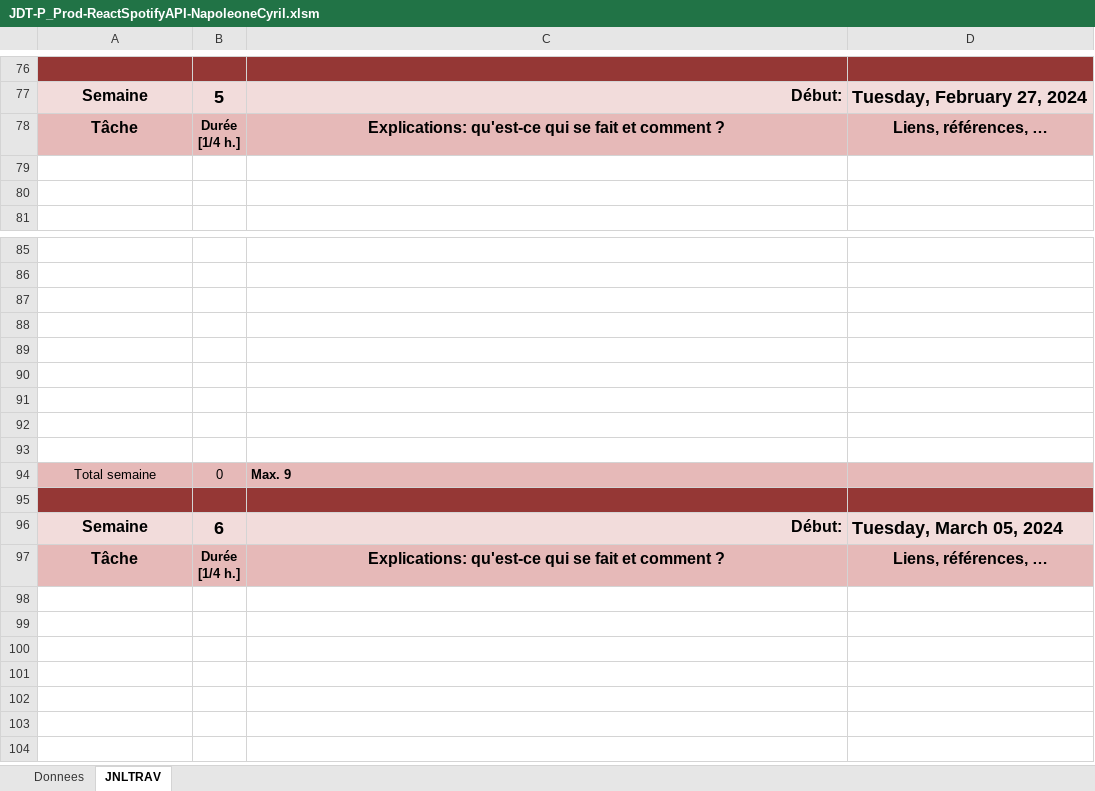
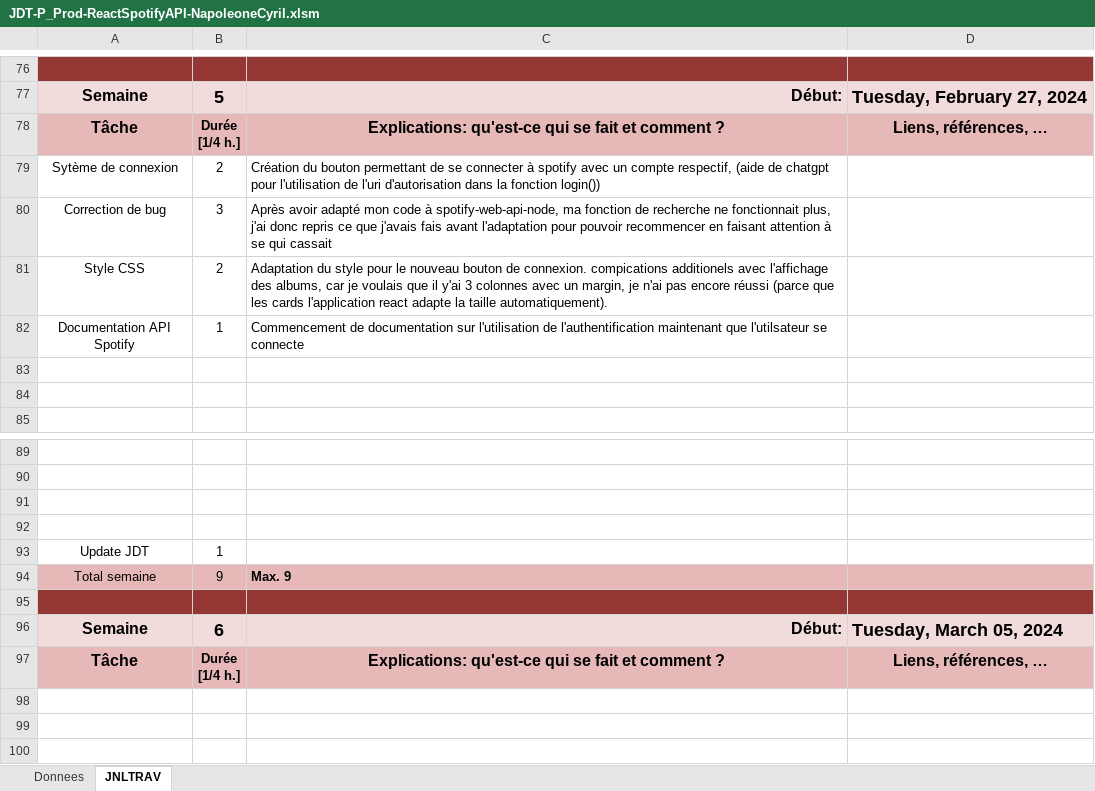
Before and after one commit to cyrilnapo/SpotifyCovers, an Excel workbook: docs/JDT-P_Prod-ReactSpotifyAPI-NapoleoneCyril.xlsm, sheet JNLTRAV, drawn as a sheet; only a part is shown, gaps mark what is left out; the shorter side is filled out with more unchanged rows; values as stored, in another font and other column widths than the file's, no borders; charts and pictures not drawn; removed rows and columns are numbered as before the commit, all else as after; the diff names each change by its address in the sheet, - before the commit and + after, or states it on an @@ line.

Commit message:
update jdt and connexion to spotify account button

```diff
--- a/docs/JDT-P_Prod-ReactSpotifyAPI-NapoleoneCyril.xlsm (sheet JNLTRAV)
+++ b/docs/JDT-P_Prod-ReactSpotifyAPI-NapoleoneCyril.xlsm (sheet JNLTRAV)
+row 79: Sytème de connexion | 2 | Création du bouton permettant de se connecter à spotify avec un compte respectif, (aide de chatgpt pour l'utilisation de l'uri d'autorisation dans la fonction login())
+row 80: Correction de bug | 3 | Après avoir adapté mon code à spotify-web-api-node, ma fonction de recherche ne fonctionnait plus, j'ai donc repris ce que j'avais fais avant l'adaptation pour pouvoir recommencer en faisant attention à se qui cassait
+row 81: Style CSS | 2 | Adaptation du style pour le nouveau bouton de connexion. compications additionels avec l'affichage des albums, car je voulais que il y'ai 3 colonnes avec un margin, je n'ai pas encore réussi (parce que les cards l'application react adapte la taille automatiquement).
+row 82: Documentation API Spotify | 1 | Commencement de documentation sur l'utilisation de l'authentification maintenant que l'utilsateur se connecte
-row 93: (empty)
+row 93: Update JDT | 1
-row 90: (empty)
-row 91: (empty)
-row 92: (empty)
-row 93: (empty)
-B94: 0
+B94: 9
```
Also changed, not shown: sheet Donnees, charts or pictures, 5 other files.
